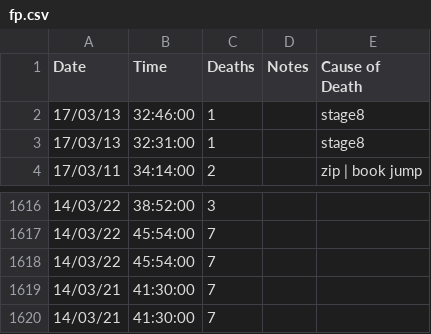
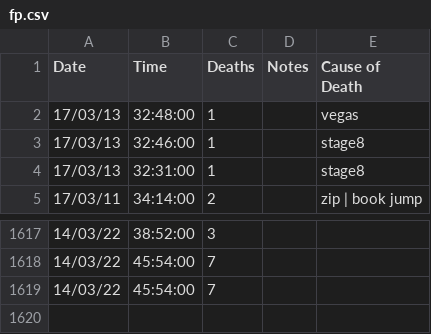
Before and after one commit to zomGreg/castlevaniac, a CSV file: content/data/fp.csv, drawn as a sheet; only a part is shown, gaps mark what is left out; removed rows and columns are numbered as before the commit, all else as after; the diff names each change by its address in the sheet, - before the commit and + after, or states it on an @@ line.

```diff
--- a/content/data/fp.csv
+++ b/content/data/fp.csv
+row 2: 17/03/13 | 32:48:00 | 1 |  | vegas
-row 1619: 14/03/21 | 41:30:00 | 7
-row 1620: 14/03/21 | 41:30:00 | 7
```
Also changed, not shown: 15 other files.
